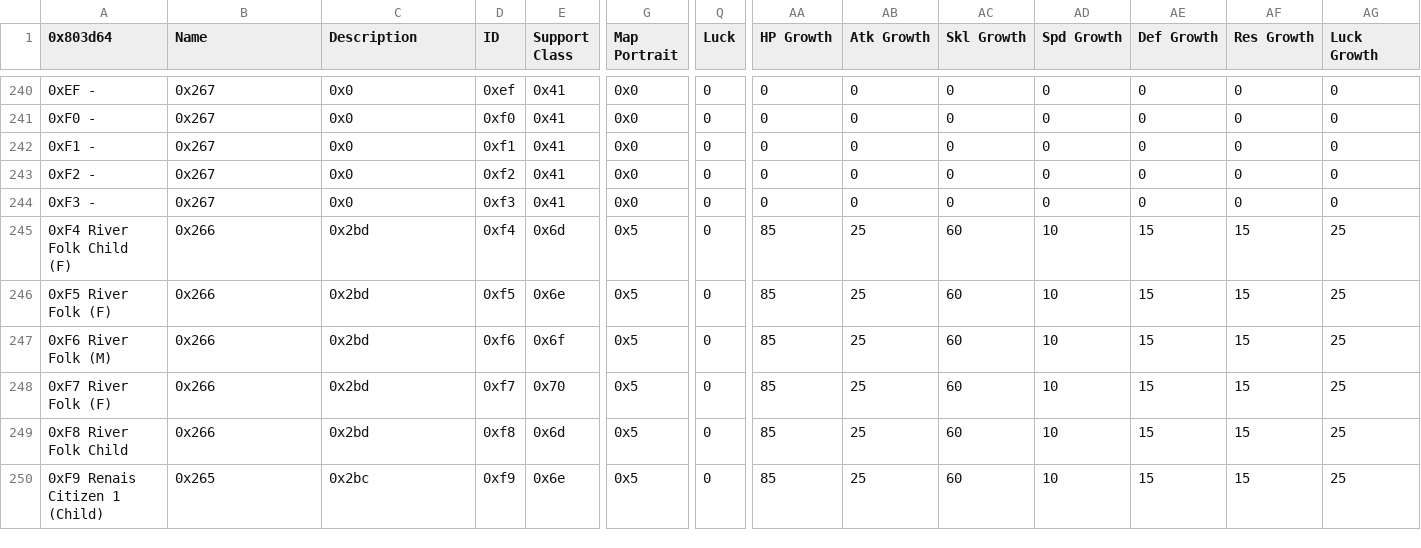
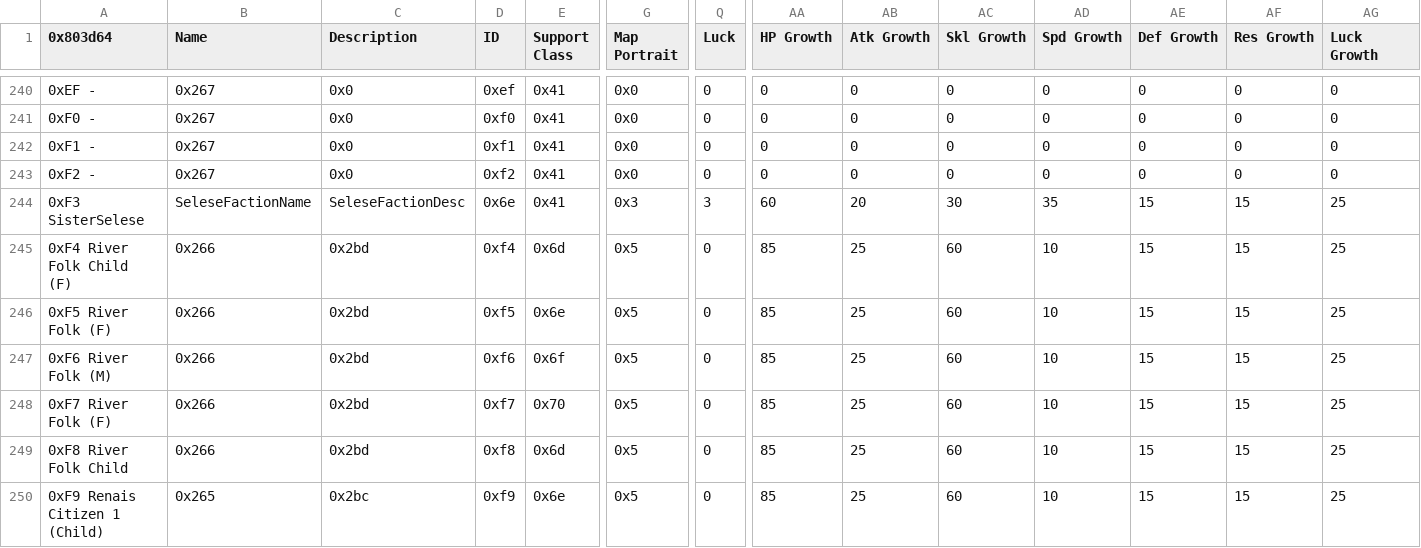
Before and after one commit to legendofloog/Teleshack-II, a CSV file: Tables/NightmareModules/CharactersClasses/CharacterTable.csv, drawn as a sheet; only a part is shown, gaps mark what is left out; the diff names each change by its address in the sheet, - before the commit and + after, or states it on an @@ line.

```diff
--- a/Tables/NightmareModules/CharactersClasses/CharacterTable.csv
+++ b/Tables/NightmareModules/CharactersClasses/CharacterTable.csv
-A244 (0x803d64): 0xF3 -
+A244 (0x803d64): 0xF3 SisterSelese
-B244 (Name): 0x267
+B244 (Name): SeleseFactionName
-C244 (Description): 0x0
+C244 (Description): SeleseFactionDesc
-D244 (ID): 0xf3
+D244 (ID): 0x6e
-G244 (Map Portrait): 0x0
+G244 (Map Portrait): 0x3
-Q244 (Luck): 0
+Q244 (Luck): 3
-AA244 (HP Growth): 0
+AA244 (HP Growth): 60
-AB244 (Atk Growth): 0
+AB244 (Atk Growth): 20
-AC244 (Skl Growth): 0
+AC244 (Skl Growth): 30
-AD244 (Spd Growth): 0
+AD244 (Spd Growth): 35
-AE244 (Def Growth): 0
+AE244 (Def Growth): 15
-AF244 (Res Growth): 0
+AF244 (Res Growth): 15
-AG244 (Luck Growth): 0
+AG244 (Luck Growth): 25
```
Also changed, not shown: 3 other files.
